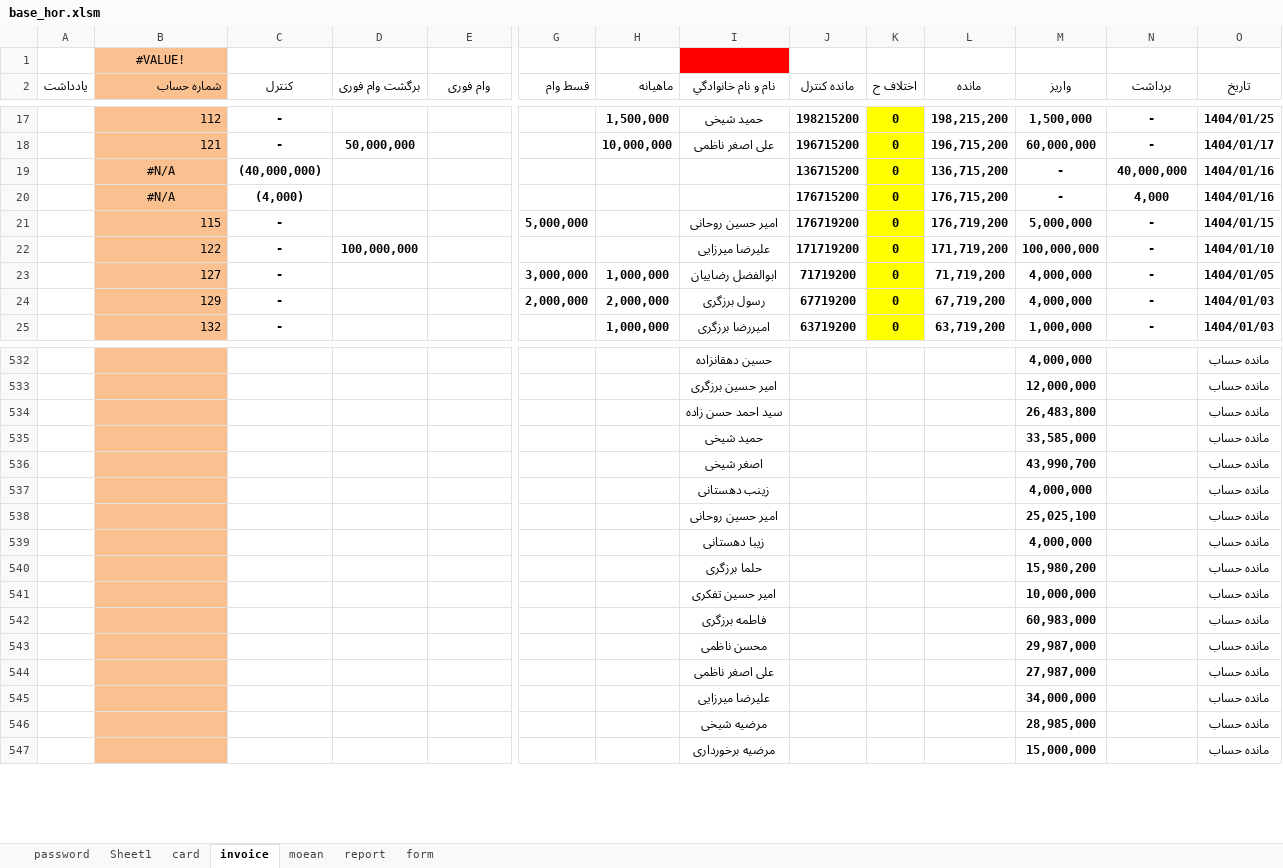
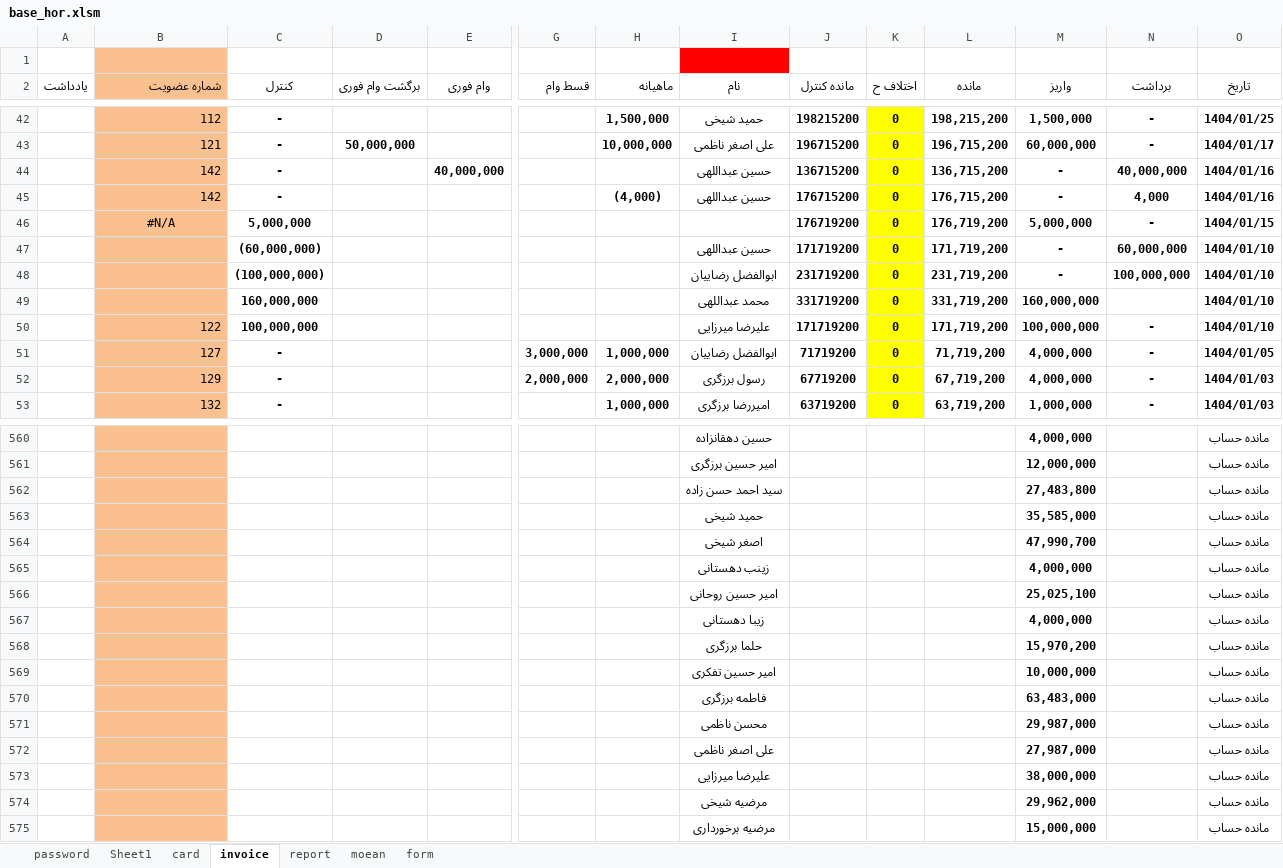
Before and after one commit to 300000rb/sandogh-app, an Excel workbook: base_hor.xlsm, sheet invoice, drawn as a sheet; only a part is shown, gaps mark what is left out; values as stored, in another font and other column widths than the file's, no borders; charts and pictures and conditional formats and table styles not drawn; addresses are those after the commit; rows hold the shown columns only; the diff covers the shown part only; the diff names each change by its address in the sheet, - before the commit and + after, or states it on an @@ line.

```diff
--- a/base_hor.xlsm (sheet invoice)
+++ b/base_hor.xlsm (sheet invoice)
@@ sheet tab order changed: password | Sheet1 | card | invoice | report | moean | form @@
-B1 (شماره عضویت): #VALUE!
+B1 (شماره عضویت): (empty)
-B2: شماره حساب
+B2: شماره عضویت
-I2: نام و نام خانوادگي
+I2: نام
-B44:B45 (شماره عضویت): #N/A
+B44:B45 (شماره عضویت): 142
-B44:B45 alignment: center
+B44:B45 alignment: right
-C44 (کنترل): (40,000,000)
+C44 (کنترل): -
-E44 (وام فوری): (empty)
+E44 (وام فوری): 40,000,000
-I44:I45 (نام): (empty)
+I44:I45 (نام): حسین عبداللهی
-C45 (کنترل): (4,000)
+C45 (کنترل): -
-H45 (ماهیانه): (empty)
+H45 (ماهیانه): (4,000)
-B46 (شماره عضویت): 115
+B46 (شماره عضویت): #N/A
-B46 alignment: right
+B46 alignment: center
-C46 (کنترل): -
+C46 (کنترل): 5,000,000
-G46 (قسط وام): 5,000,000
+G46 (قسط وام): (empty)
-I46 (نام): امیر حسین روحانی
+I46 (نام): (empty)
+row 47:  |  | (60,000,000) |  |  |  |  | حسین عبداللهی | 171719200 | 0 | 171,719,200 | - | 60,000,000 | 1404/01/10
+row 48:  |  | (100,000,000) |  |  |  |  | ابوالفضل رضاییان | 231719200 | 0 | 231,719,200 | - | 100,000,000 | 1404/01/10
+row 49:  |  | 160,000,000 |  |  |  |  | محمد عبداللهی | 331719200 | 0 | 331,719,200 | 160,000,000 |  | 1404/01/10
-C50 (کنترل): -
+C50 (کنترل): 100,000,000
-D50 (برگشت وام فوری): 100,000,000
+D50 (برگشت وام فوری): (empty)
-M562 (واریز): 26,483,800
+M562 (واریز): 27,483,800
-M563 (واریز): 33,585,000
+M563 (واریز): 35,585,000
-M564 (واریز): 43,990,700
+M564 (واریز): 47,990,700
-M568 (واریز): 15,980,200
+M568 (واریز): 15,970,200
-M570 (واریز): 60,983,000
+M570 (واریز): 63,483,000
-M573 (واریز): 34,000,000
+M573 (واریز): 38,000,000
-M574 (واریز): 28,985,000
+M574 (واریز): 29,962,000
```
Also changed, not shown: 26 added rows, 1 removed row, 9 edited cells and cell formats elsewhere in this sheet, sheet moean, sheet report, sheet card, formulas that keep their value, charts or pictures, 2 other files.
